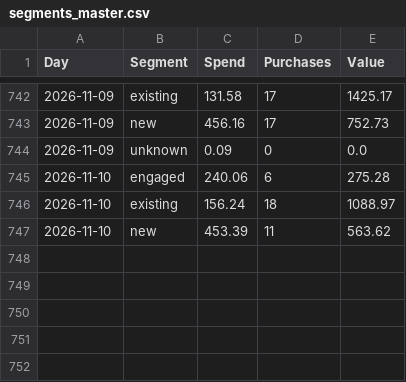
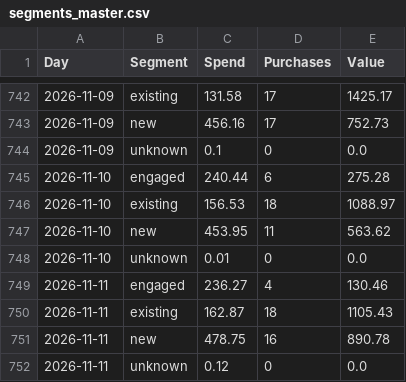
Before and after one commit to rcc-data/herology-nightly-builder, a CSV file: creative-hub-engine/segments_master.csv, drawn as a sheet; only a part is shown, gaps mark what is left out.

```diff
--- a/creative-hub-engine/segments_master.csv
+++ b/creative-hub-engine/segments_master.csv
@@ -743,5 +743,10 @@ Day,Segment,Spend,Purchases,Value
 2026-11-09,new,456.16,17,752.73
-2026-11-09,unknown,0.09,0,0.0
-2026-11-10,engaged,240.06,6,275.28
-2026-11-10,existing,156.24,18,1088.97
-2026-11-10,new,453.39,11,563.62
+2026-11-09,unknown,0.1,0,0.0
+2026-11-10,engaged,240.44,6,275.28
+2026-11-10,existing,156.53,18,1088.97
+2026-11-10,new,453.95,11,563.62
+2026-11-10,unknown,0.01,0,0.0
+2026-11-11,engaged,236.27,4,130.46
+2026-11-11,existing,162.87,18,1105.43
+2026-11-11,new,478.75,16,890.78
+2026-11-11,unknown,0.12,0,0.0
```
Also changed, not shown: creative-hub-engine/account_master.csv, creative-hub-engine/account_tiktok.csv, 4 other files.
